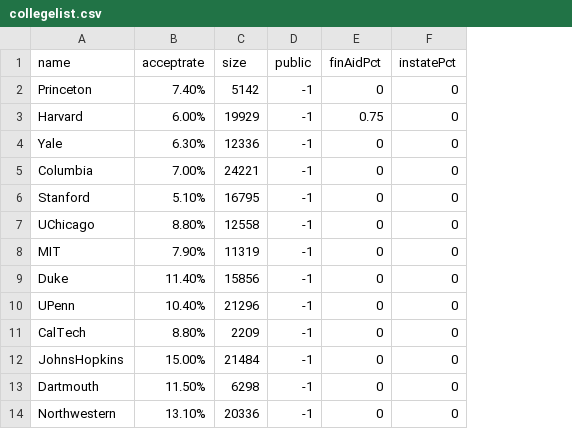
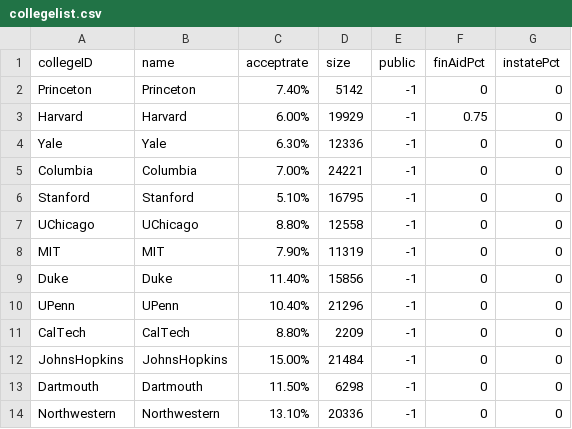
Before and after one commit to wihl/cs109-groupproj-college, a CSV file: collegelist.csv, drawn as a sheet; only a part is shown; the diff names each change by its address in the sheet, - before the commit and + after, or states it on an @@ line.

Commit message:
added collegeID to CSV list, regenerated sampledatabase

```diff
--- a/collegelist.csv
+++ b/collegelist.csv
+column A (collegeID), rows 2-14: Princeton | Harvard | Yale | Columbia | Stanford | UChicago | MIT | Duke | UPenn | CalTech | JohnsHopkins | Dartmouth | Northwestern
```
Also changed, not shown: 1 other file.
